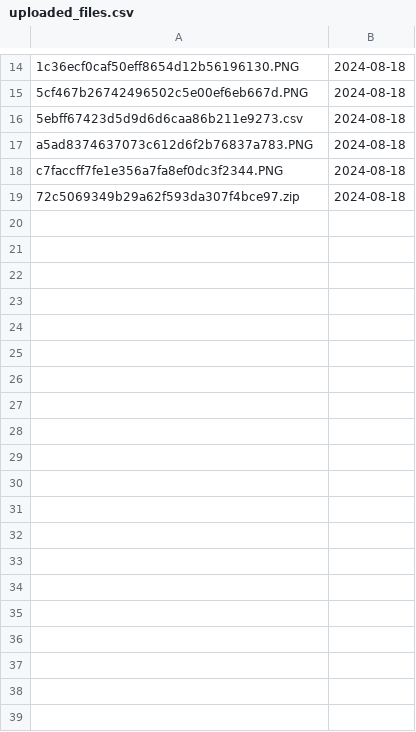
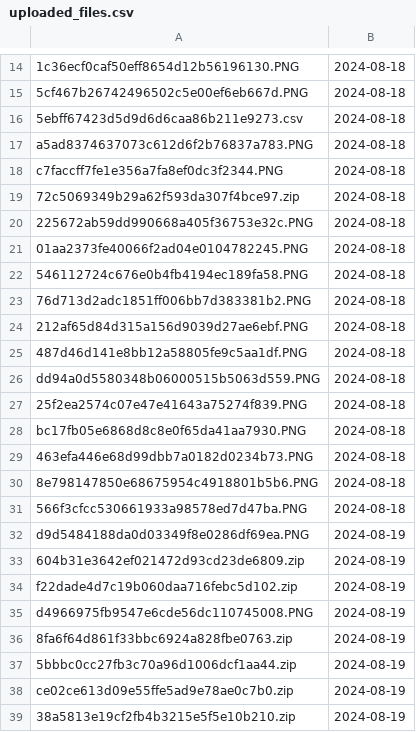
Before and after one commit to finn1476/FileSharing-Service, a CSV file: Uploaded_Files/uploaded_files.csv, drawn as a sheet; only a part is shown, gaps mark what is left out; the diff covers the shown part only; the diff names each change by its address in the sheet, - before the commit and + after, or states it on an @@ line.

```diff
--- a/Uploaded_Files/uploaded_files.csv
+++ b/Uploaded_Files/uploaded_files.csv
+row 20: 225672ab59dd990668a405f36753e32c.PNG | 2024-08-18
+row 21: 01aa2373fe40066f2ad04e0104782245.PNG | 2024-08-18
+row 22: 546112724c676e0b4fb4194ec189fa58.PNG | 2024-08-18
+row 23: 76d713d2adc1851ff006bb7d383381b2.PNG | 2024-08-18
+row 24: 212af65d84d315a156d9039d27ae6ebf.PNG | 2024-08-18
+row 25: 487d46d141e8bb12a58805fe9c5aa1df.PNG | 2024-08-18
+row 26: dd94a0d5580348b06000515b5063d559.PNG | 2024-08-18
+row 27: 25f2ea2574c07e47e41643a75274f839.PNG | 2024-08-18
+row 28: bc17fb05e6868d8c8e0f65da41aa7930.PNG | 2024-08-18
+row 29: 463efa446e68d99dbb7a0182d0234b73.PNG | 2024-08-18
+row 30: 8e798147850e68675954c4918801b5b6.PNG | 2024-08-18
+row 31: 566f3cfcc530661933a98578ed7d47ba.PNG | 2024-08-18
+row 32: d9d5484188da0d03349f8e0286df69ea.PNG | 2024-08-19
+row 33: 604b31e3642ef021472d93cd23de6809.zip | 2024-08-19
+row 34: f22dade4d7c19b060daa716febc5d102.zip | 2024-08-19
+row 35: d4966975fb9547e6cde56dc110745008.PNG | 2024-08-19
+row 36: 8fa6f64d861f33bbc6924a828fbe0763.zip | 2024-08-19
+row 37: 5bbbc0cc27fb3c70a96d1006dcf1aa44.zip | 2024-08-19
+row 38: ce02ce613d09e55ffe5ad9e78ae0c7b0.zip | 2024-08-19
+row 39: 38a5813e19cf2fb4b3215e5f5e10b210.zip | 2024-08-19
```
Also changed, not shown: 9 added rows elsewhere in this file, Uploaded_Files/files.csv, 12 other files.
